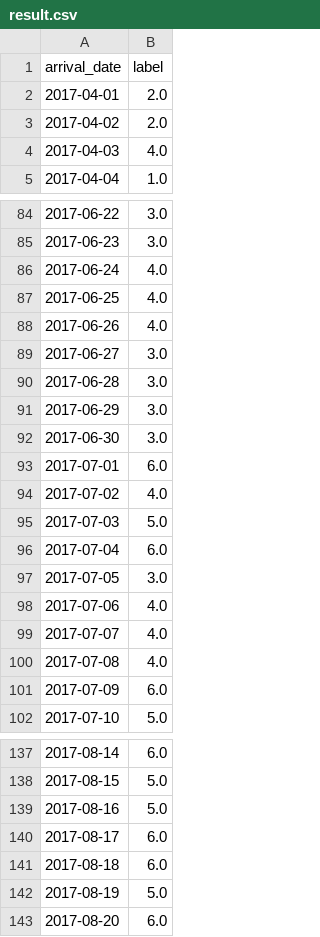
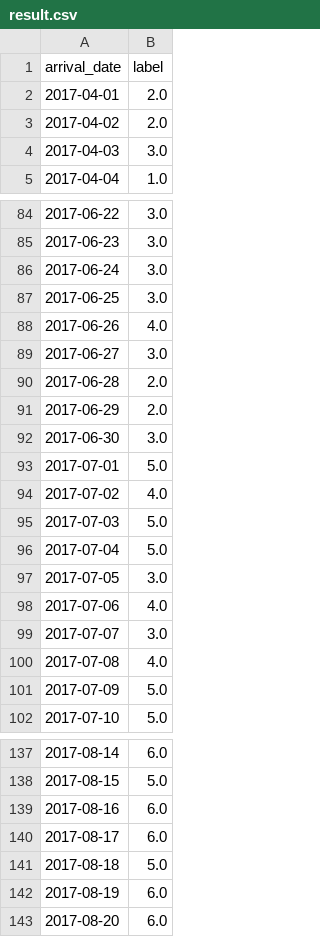
Before and after one commit to joe0123/Daily-Revenue-Predictor, a CSV file: result.csv, drawn as a sheet; only a part is shown, gaps mark what is left out; the diff covers the shown part only.

```diff
--- a/result.csv
+++ b/result.csv
@@ -3,3 +3,3 @@ arrival_date,label
 2017-04-02,2.0
-2017-04-03,4.0
+2017-04-03,3.0
 2017-04-04,1.0
@@ -85,18 +85,18 @@ arrival_date,label
 2017-06-23,3.0
-2017-06-24,4.0
-2017-06-25,4.0
+2017-06-24,3.0
+2017-06-25,3.0
 2017-06-26,4.0
 2017-06-27,3.0
-2017-06-28,3.0
-2017-06-29,3.0
+2017-06-28,2.0
+2017-06-29,2.0
 2017-06-30,3.0
-2017-07-01,6.0
+2017-07-01,5.0
 2017-07-02,4.0
 2017-07-03,5.0
-2017-07-04,6.0
+2017-07-04,5.0
 2017-07-05,3.0
 2017-07-06,4.0
-2017-07-07,4.0
+2017-07-07,3.0
 2017-07-08,4.0
-2017-07-09,6.0
+2017-07-09,5.0
 2017-07-10,5.0
@@ -138,6 +138,6 @@ arrival_date,label
 2017-08-15,5.0
-2017-08-16,5.0
+2017-08-16,6.0
 2017-08-17,6.0
-2017-08-18,6.0
-2017-08-19,5.0
+2017-08-18,5.0
+2017-08-19,6.0
 2017-08-20,6.0
```
Also changed, not shown: 29 edited cells elsewhere in this file, 7 other files.
